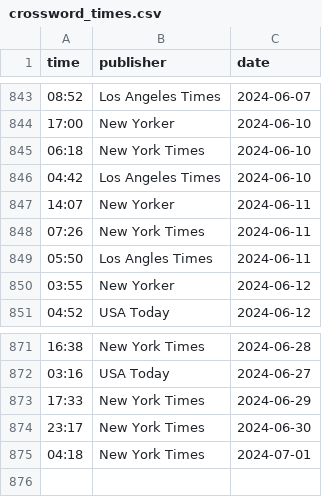
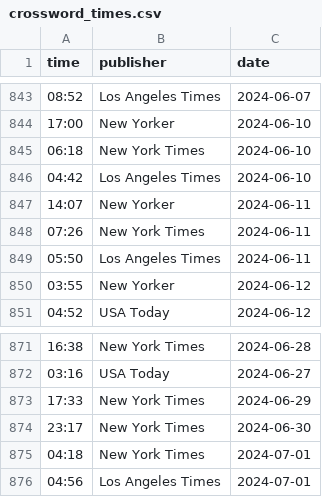
Before and after one commit to jdonland/jdonland.github.io, a CSV file: posts/crossword_times/crossword_times.csv, drawn as a sheet; only a part is shown, gaps mark what is left out.

Commit message:
update quarto, update crosswords

```diff
--- a/posts/crossword_times/crossword_times.csv
+++ b/posts/crossword_times/crossword_times.csv
@@ -848,3 +848,3 @@ time,publisher,date
 07:26,New York Times,2024-06-11
-05:50,Los Angles Times,2024-06-11
+05:50,Los Angeles Times,2024-06-11
 03:55,New Yorker,2024-06-12
@@ -875 +875,2 @@ time,publisher,date
 04:18,New York Times,2024-07-01
+04:56,Los Angeles Times,2024-07-01
```
Also changed, not shown: 31 other files.
